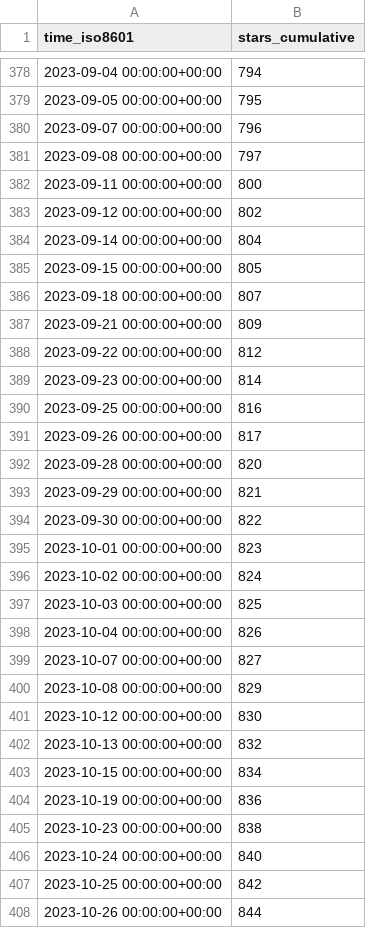
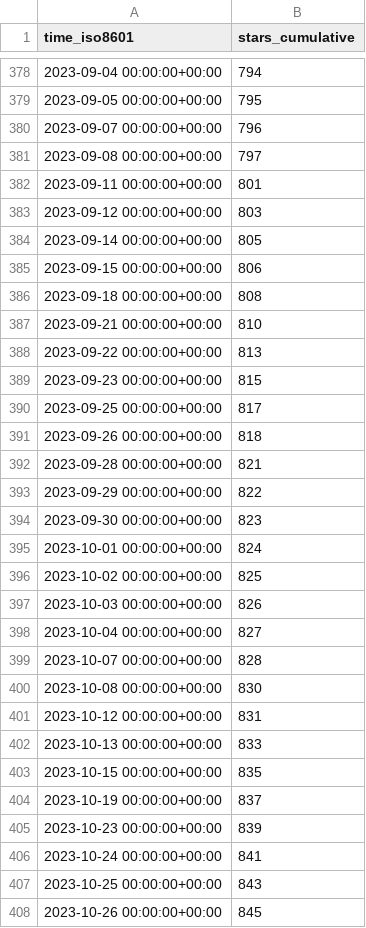
Before and after one commit to thomaspoignant/go-feature-flag, a CSV file: thomaspoignant/go-feature-flag/ghrs-data/stargazers.csv, drawn as a sheet; only a part is shown, gaps mark what is left out; the diff covers the shown part only.

```diff
--- a/thomaspoignant/go-feature-flag/ghrs-data/stargazers.csv
+++ b/thomaspoignant/go-feature-flag/ghrs-data/stargazers.csv
@@ -381,28 +381,28 @@ time_iso8601,stars_cumulative
 2023-09-08 00:00:00+00:00,797
-2023-09-11 00:00:00+00:00,800
-2023-09-12 00:00:00+00:00,802
-2023-09-14 00:00:00+00:00,804
-2023-09-15 00:00:00+00:00,805
-2023-09-18 00:00:00+00:00,807
-2023-09-21 00:00:00+00:00,809
-2023-09-22 00:00:00+00:00,812
-2023-09-23 00:00:00+00:00,814
-2023-09-25 00:00:00+00:00,816
-2023-09-26 00:00:00+00:00,817
-2023-09-28 00:00:00+00:00,820
-2023-09-29 00:00:00+00:00,821
-2023-09-30 00:00:00+00:00,822
-2023-10-01 00:00:00+00:00,823
-2023-10-02 00:00:00+00:00,824
-2023-10-03 00:00:00+00:00,825
-2023-10-04 00:00:00+00:00,826
-2023-10-07 00:00:00+00:00,827
-2023-10-08 00:00:00+00:00,829
-2023-10-12 00:00:00+00:00,830
-2023-10-13 00:00:00+00:00,832
-2023-10-15 00:00:00+00:00,834
-2023-10-19 00:00:00+00:00,836
-2023-10-23 00:00:00+00:00,838
-2023-10-24 00:00:00+00:00,840
-2023-10-25 00:00:00+00:00,842
-2023-10-26 00:00:00+00:00,844
+2023-09-11 00:00:00+00:00,801
+2023-09-12 00:00:00+00:00,803
+2023-09-14 00:00:00+00:00,805
+2023-09-15 00:00:00+00:00,806
+2023-09-18 00:00:00+00:00,808
+2023-09-21 00:00:00+00:00,810
+2023-09-22 00:00:00+00:00,813
+2023-09-23 00:00:00+00:00,815
+2023-09-25 00:00:00+00:00,817
+2023-09-26 00:00:00+00:00,818
+2023-09-28 00:00:00+00:00,821
+2023-09-29 00:00:00+00:00,822
+2023-09-30 00:00:00+00:00,823
+2023-10-01 00:00:00+00:00,824
+2023-10-02 00:00:00+00:00,825
+2023-10-03 00:00:00+00:00,826
+2023-10-04 00:00:00+00:00,827
+2023-10-07 00:00:00+00:00,828
+2023-10-08 00:00:00+00:00,830
+2023-10-12 00:00:00+00:00,831
+2023-10-13 00:00:00+00:00,833
+2023-10-15 00:00:00+00:00,835
+2023-10-19 00:00:00+00:00,837
+2023-10-23 00:00:00+00:00,839
+2023-10-24 00:00:00+00:00,841
+2023-10-25 00:00:00+00:00,843
+2023-10-26 00:00:00+00:00,845
```
Also changed, not shown: 52 edited cells elsewhere in this file.
